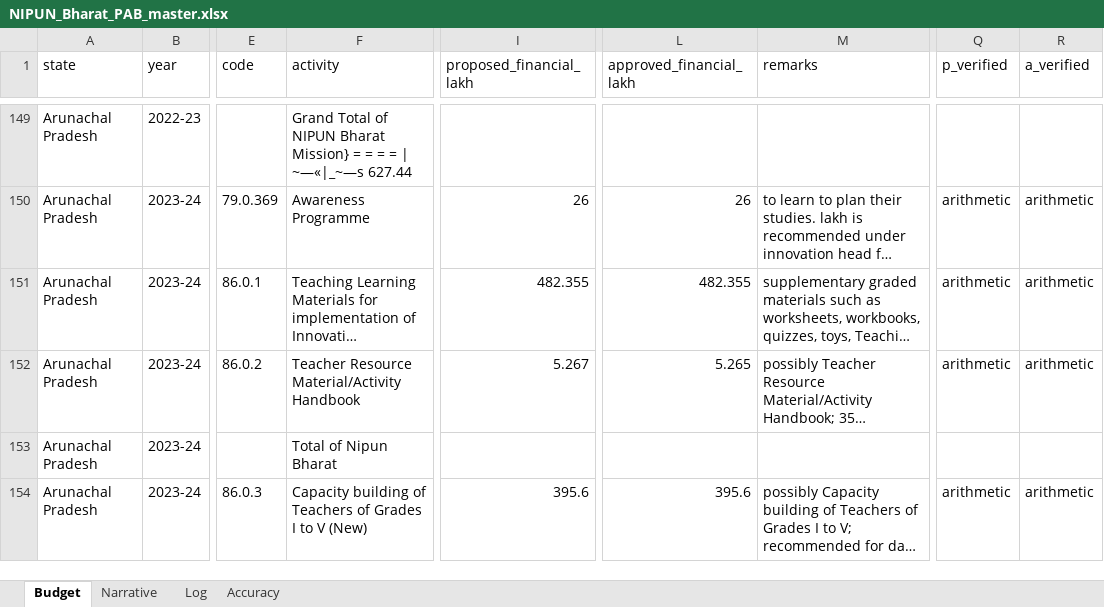
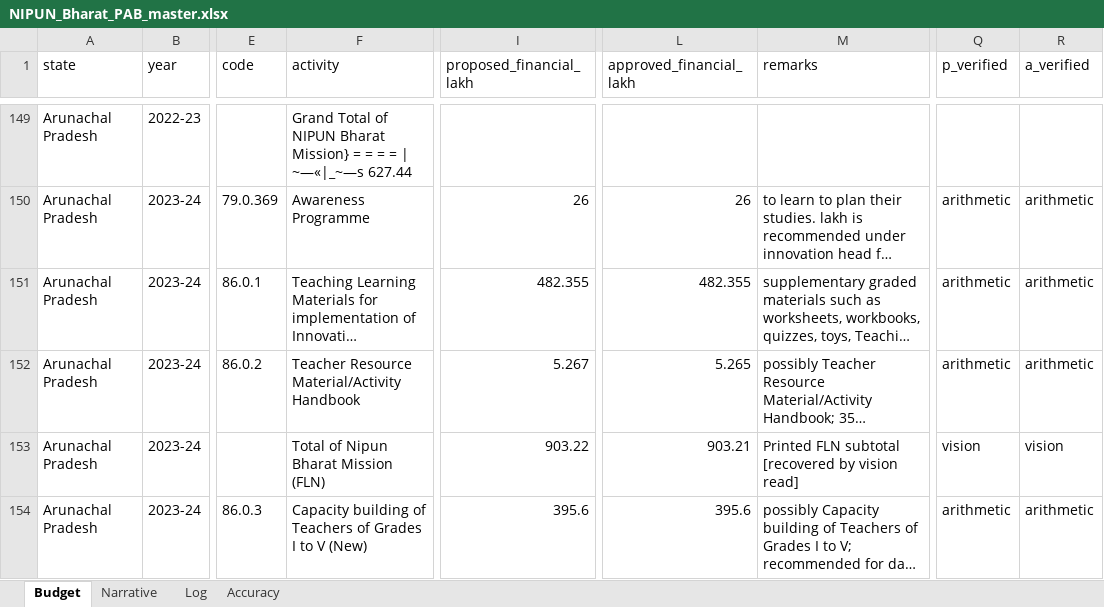
Before and after one commit to gordianknot-legacy/nipun-pab-dashboard, an Excel workbook: NIPUN_Bharat_PAB_master.xlsx, sheet Budget, drawn as a sheet; only a part is shown, gaps mark what is left out; long unchanged cells end in …; values as stored, in another font and other column widths than the file's, no borders; the diff covers the shown part only; the diff names each change by its address in the sheet, - before the commit and + after, or states it on an @@ line.

Commit message:
Clean 2023-24 for Arunachal Pradesh, dedupe Mizoram
Arunachal was missing the proposed side of its assessment row and both
the PMU and grand totals; its FLN subtotal row was garbled. All three
chains now close.

Mizoram's source scan cannot be read, so no values were recovered there.
Two rows appear twice and in each pair one member is a strict subset of
the other, so the duplicates are removed on structural grounds alone. Both
carried an empty approved side, so only the proposed total changes.

```diff
--- a/NIPUN_Bharat_PAB_master.xlsx (sheet Budget)
+++ b/NIPUN_Bharat_PAB_master.xlsx (sheet Budget)
-F153 (activity): Total of Nipun Bharat
+F153 (activity): Total of Nipun Bharat Mission (FLN)
-I153 (proposed_financial_lakh): (empty)
+I153 (proposed_financial_lakh): 903.22
-L153 (approved_financial_lakh): (empty)
+L153 (approved_financial_lakh): 903.21
-M153 (remarks): (empty)
+M153 (remarks): Printed FLN subtotal [recovered by vision read]
-Q153 (p_verified): (empty)
+Q153 (p_verified): vision
-R153 (a_verified): (empty)
+R153 (a_verified): vision
```
Also changed, not shown: 2 added rows, 2 removed rows and 6 edited cells elsewhere in this sheet, sheet Log.
